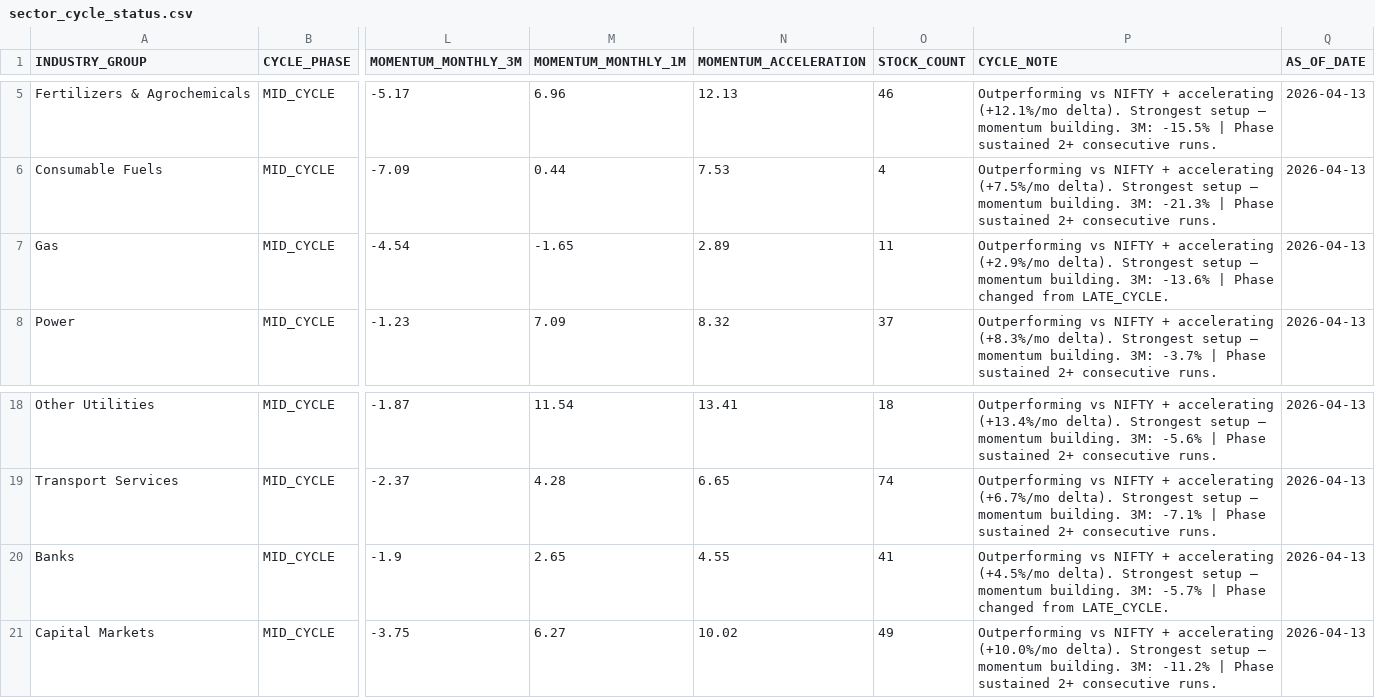
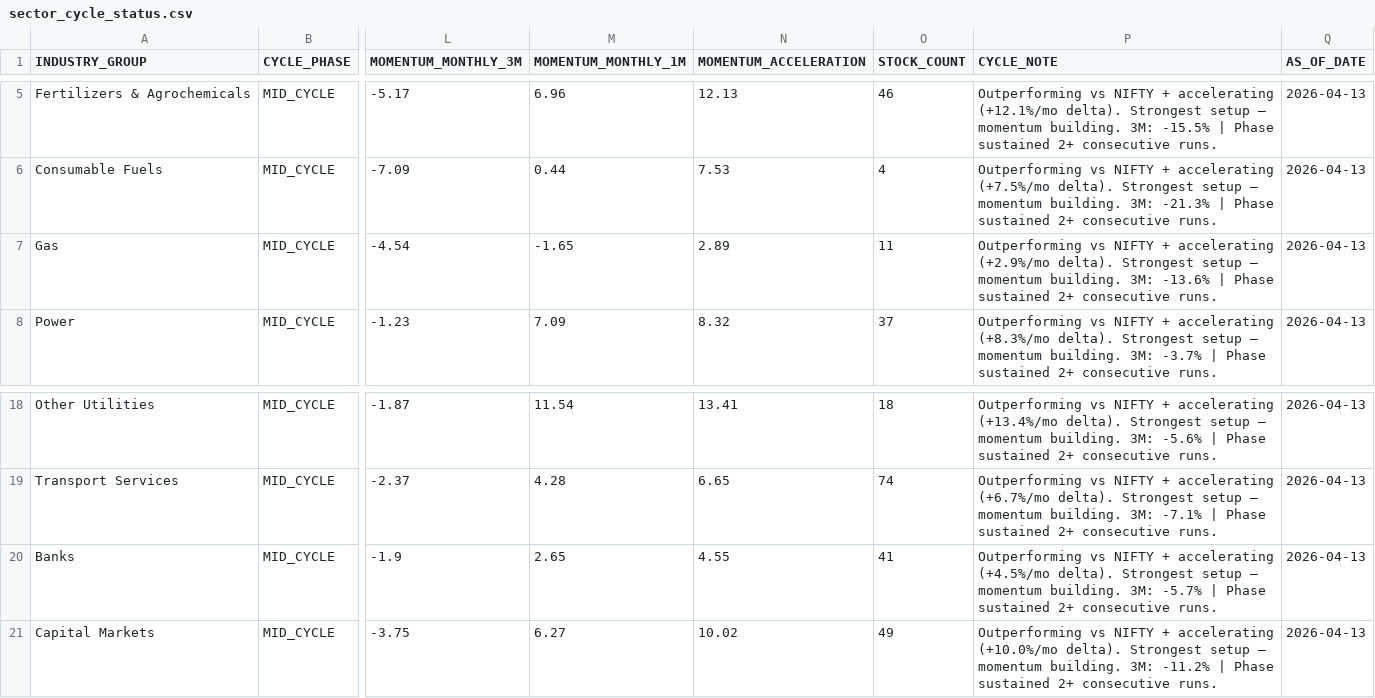
Before and after one commit to rajkshroff/multibagger-alerts, a CSV file: sector_cycle_status.csv, drawn as a sheet; only a part is shown, gaps mark what is left out; the diff names each change by its address in the sheet, - before the commit and + after, or states it on an @@ line.

```diff
--- a/sector_cycle_status.csv
+++ b/sector_cycle_status.csv
-P7 (CYCLE_NOTE): …| Phase changed from LATE_CYCLE.
+P7 (CYCLE_NOTE): …| Phase sustained 2+ consecutive runs.
-P20 (CYCLE_NOTE): …| Phase changed from LATE_CYCLE.
+P20 (CYCLE_NOTE): …| Phase sustained 2+ consecutive runs.
```
Also changed, not shown: composite_scores.csv, early_alerts.csv, 4 other files.
